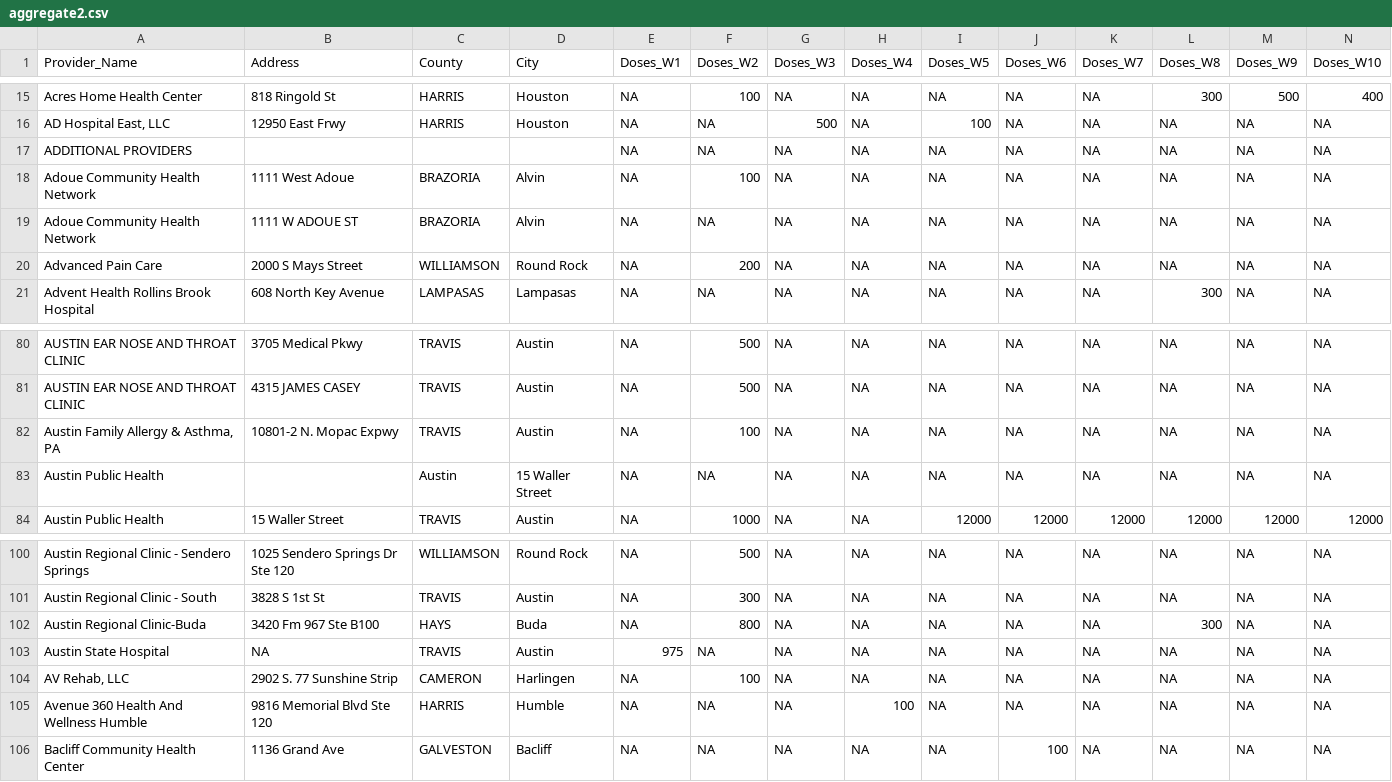
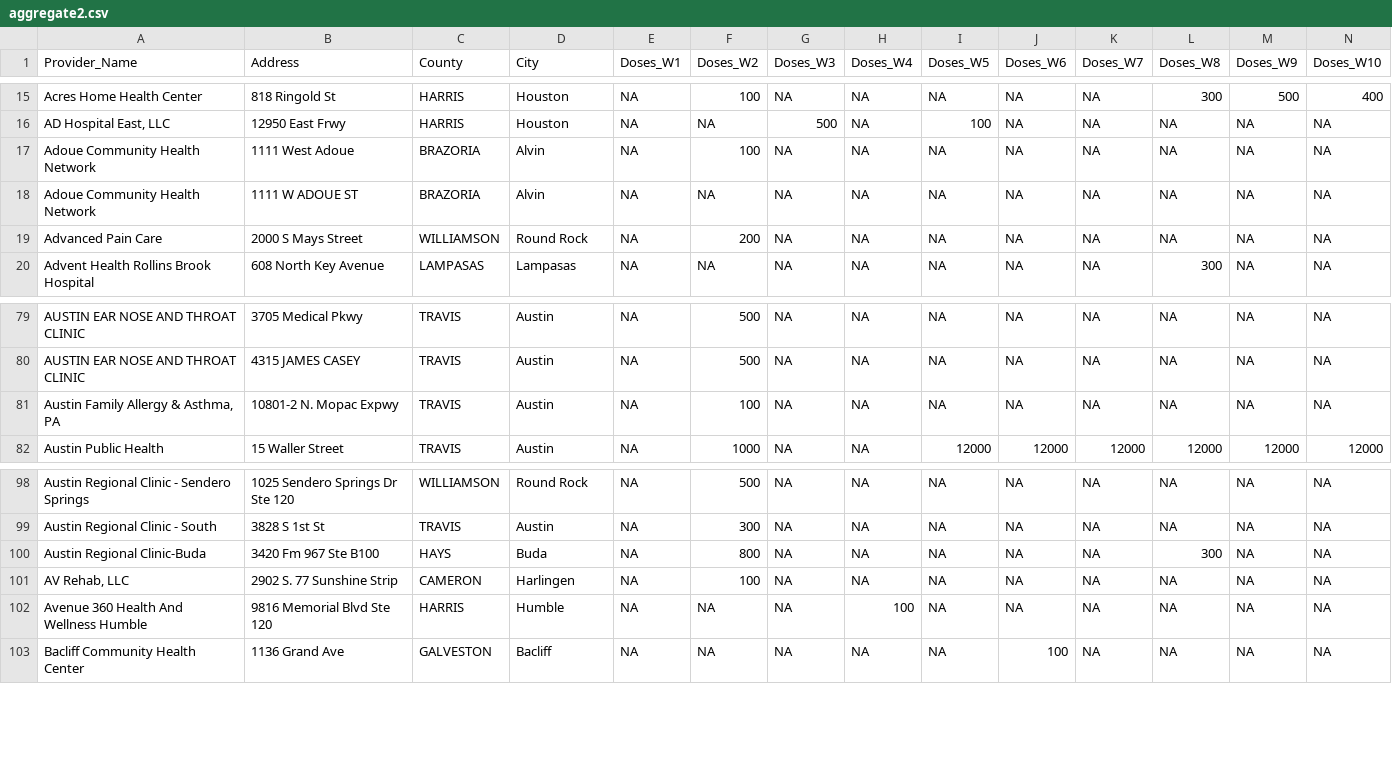
Before and after one commit to NicoJacGo/vaccine-tracker, a CSV file: data_temp/aggregate2.csv, drawn as a sheet; only a part is shown, gaps mark what is left out; rows hold the shown columns only; the diff names each change by its address in the sheet, - before the commit and + after, or states it on an @@ line.

Commit message:
cleaned data

```diff
--- a/data_temp/aggregate2.csv
+++ b/data_temp/aggregate2.csv
-row 17: ADDITIONAL PROVIDERS |  |  |  | NA | NA | NA | NA | NA | NA | NA | NA | NA | NA
-row 83: Austin Public Health |  | Austin | 15 Waller Street | NA | NA | NA | NA | NA | NA | NA | NA | NA | NA
-row 103: Austin State Hospital | NA | TRAVIS | Austin | 975 | NA | NA | NA | NA | NA | NA | NA | NA | NA
```
